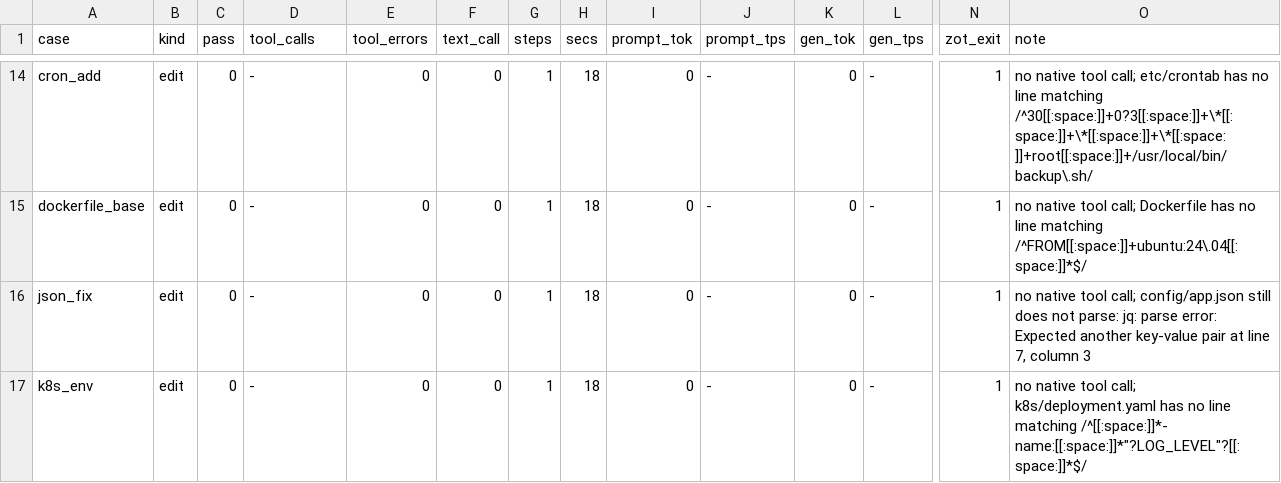
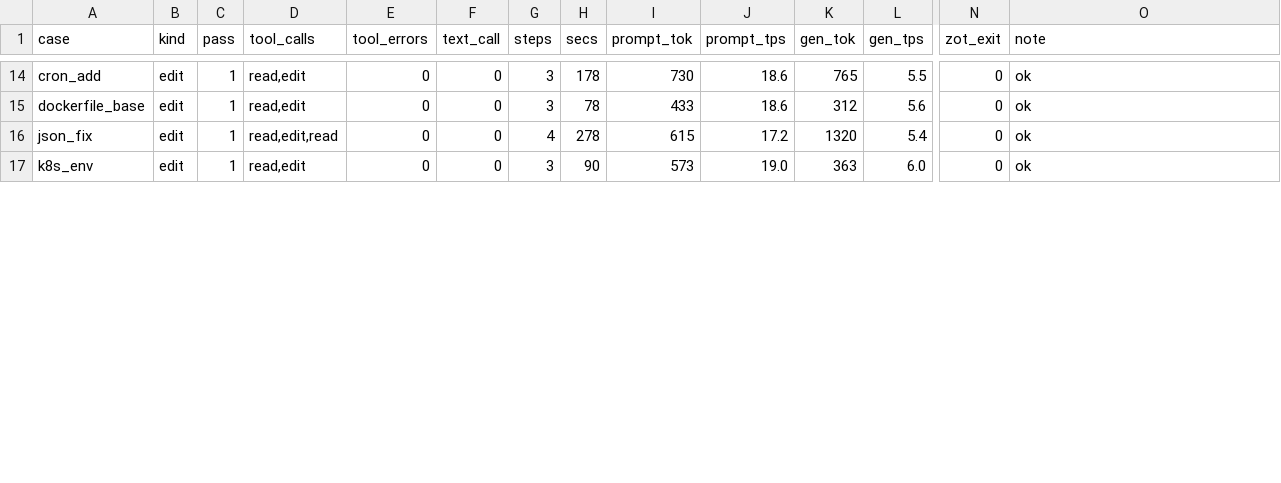
Before and after one commit to AliSohani2082/runlevel1, a TSV file: eval/results/qweble-sol-4b.tsv, drawn as a sheet; only a part is shown, gaps mark what is left out; the diff covers the shown part only; the diff names each change by its address in the sheet, - before the commit and + after, or states it on an @@ line.

```diff
--- a/eval/results/qweble-sol-4b.tsv
+++ b/eval/results/qweble-sol-4b.tsv
-C14:C17 (pass): 0
+C14:C17 (pass): 1
-D14:D15 (tool_calls): -
+D14:D15 (tool_calls): read,edit
-G14:G15 (steps): 1
+G14:G15 (steps): 3
-H14 (secs): 18
+H14 (secs): 178
-I14 (prompt_tok): 0
+I14 (prompt_tok): 730
-J14:J15 (prompt_tps): -
+J14:J15 (prompt_tps): 18.6
-K14 (gen_tok): 0
+K14 (gen_tok): 765
-L14 (gen_tps): -
+L14 (gen_tps): 5.5
-N14:N17 (zot_exit): 1
+N14:N17 (zot_exit): 0
-O14 (note): no native tool call; etc/crontab has no line matching /^30[[:space:]]+0?3[[:space:]]+\*[[:space:]]+\*[[:space:]]+\*[[:space:]]+root[[:space:]]+/usr/local/bin/backup\.sh/
+O14 (note): ok
-H15 (secs): 18
+H15 (secs): 78
-I15 (prompt_tok): 0
+I15 (prompt_tok): 433
-K15 (gen_tok): 0
+K15 (gen_tok): 312
-L15 (gen_tps): -
+L15 (gen_tps): 5.6
-O15 (note): no native tool call; Dockerfile has no line matching /^FROM[[:space:]]+ubuntu:24\.04[[:space:]]*$/
+O15 (note): ok
-D16 (tool_calls): -
+D16 (tool_calls): read,edit,read
-G16 (steps): 1
+G16 (steps): 4
-H16 (secs): 18
+H16 (secs): 278
-I16 (prompt_tok): 0
+I16 (prompt_tok): 615
-J16 (prompt_tps): -
+J16 (prompt_tps): 17.2
-K16 (gen_tok): 0
+K16 (gen_tok): 1320
-L16 (gen_tps): -
+L16 (gen_tps): 5.4
-O16 (note): no native tool call; config/app.json still does not parse: jq: parse error: Expected another key-value pair at line 7, column 3
+O16 (note): ok
-D17 (tool_calls): -
+D17 (tool_calls): read,edit
-G17 (steps): 1
+G17 (steps): 3
-H17 (secs): 18
+H17 (secs): 90
-I17 (prompt_tok): 0
+I17 (prompt_tok): 573
-J17 (prompt_tps): -
+J17 (prompt_tps): 19.0
-K17 (gen_tok): 0
+K17 (gen_tok): 363
-L17 (gen_tps): -
+L17 (gen_tps): 6.0
-O17 (note): no native tool call; k8s/deployment.yaml has no line matching /^[[:space:]]*- name:[[:space:]]*"?LOG_LEVEL"?[[:space:]]*$/
+O17 (note): ok
```
Also changed, not shown: 152 edited cells elsewhere in this file, eval/results/runs.tsv, 1 other file.
